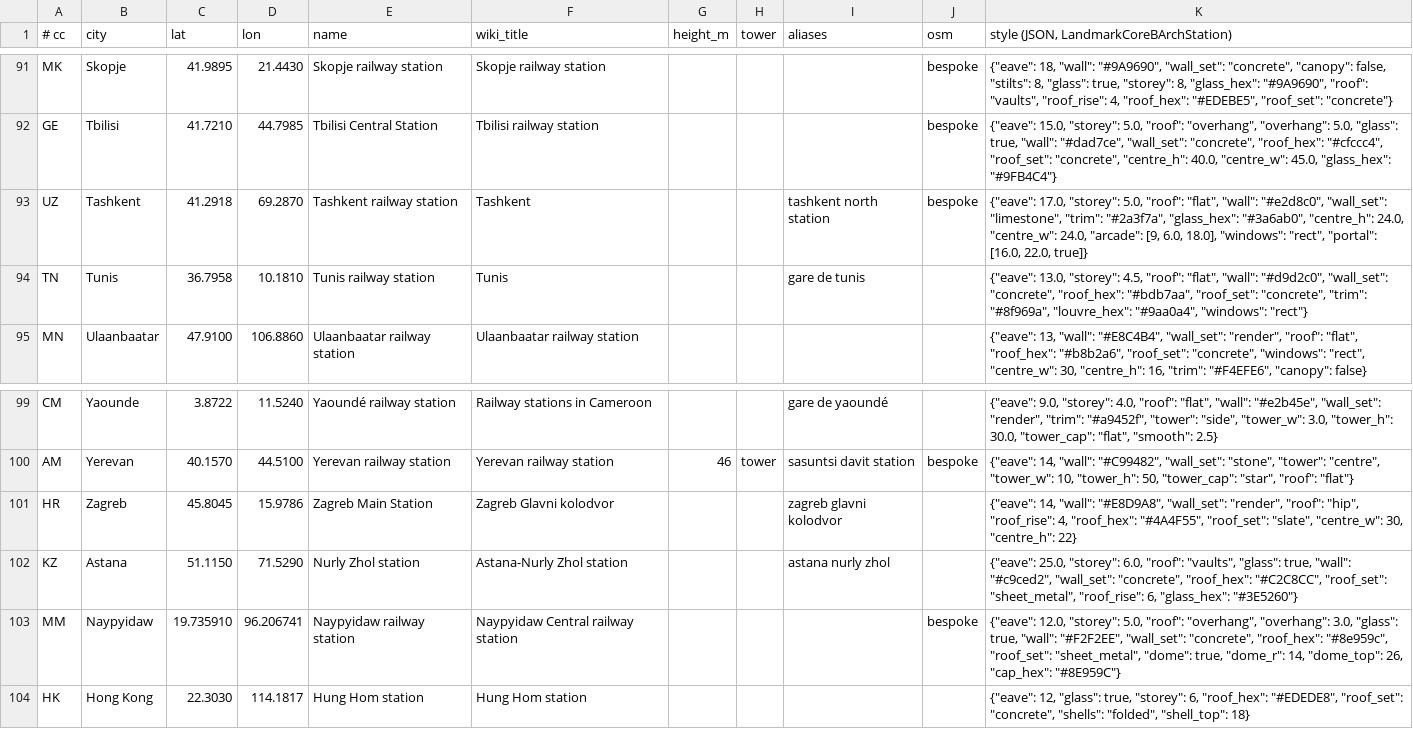
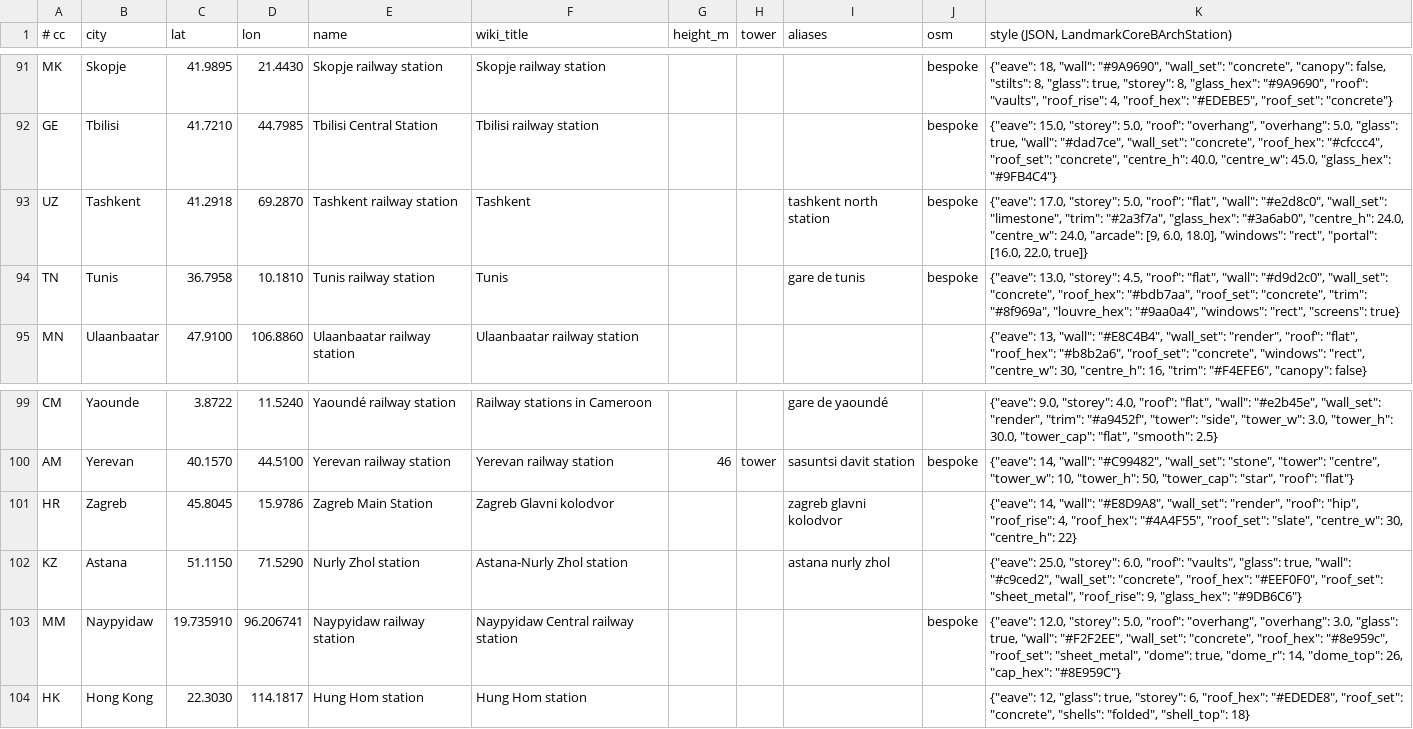
Before and after one commit to TuononenP/planet-render-360, a TSV file: tools/capital_stations.tsv, drawn as a sheet; only a part is shown, gaps mark what is left out.

Commit message:
Hand-build Tunis station from its photo (louvre panels between pilasters, recessed ground floor, canopy and rooftop name) and lighten Astana's glazing under taller vaults

```diff
--- a/tools/capital_stations.tsv
+++ b/tools/capital_stations.tsv
@@ -93,3 +93,3 @@ GE	Tbilisi	41.7210	44.7985	Tbilisi Central Station	Tbilisi railway station				be
 UZ	Tashkent	41.2918	69.2870	Tashkent railway station	Tashkent			tashkent north station	bespoke	{"eave": 17.0, "storey": 5.0, "roof": "flat", "wall": "#e2d8c0", "wall_set": "limestone", "trim": "#2a3f7a", "glass_hex": "#3a6ab0", "centre_h": 24.0, "centre_w": 24.0, "arcade": [9, 6.0, 18.0], "windows": "rect", "portal": [16.0, 22.0, true]}
-TN	Tunis	36.7958	10.1810	Tunis railway station	Tunis			gare de tunis		{"eave": 13.0, "storey": 4.5, "roof": "flat", "wall": "#d9d2c0", "wall_set": "concrete", "roof_hex": "#bdb7aa", "roof_set": "concrete", "trim": "#8f969a", "louvre_hex": "#9aa0a4", "windows": "rect"}
+TN	Tunis	36.7958	10.1810	Tunis railway station	Tunis			gare de tunis	bespoke	{"eave": 13.0, "storey": 4.5, "roof": "flat", "wall": "#d9d2c0", "wall_set": "concrete", "roof_hex": "#bdb7aa", "roof_set": "concrete", "trim": "#8f969a", "louvre_hex": "#9aa0a4", "windows": "rect", "screens": true}
 MN	Ulaanbaatar	47.9100	106.8860	Ulaanbaatar railway station	Ulaanbaatar railway station					{"eave": 13, "wall": "#E8C4B4", "wall_set": "render", "roof": "flat", "roof_hex": "#b8b2a6", "roof_set": "concrete", "windows": "rect", "centre_w": 30, "centre_h": 16, "trim": "#F4EFE6", "canopy": false}
@@ -101,3 +101,3 @@ AM	Yerevan	40.1570	44.5100	Yerevan railway station	Yerevan railway station	46	to
 HR	Zagreb	45.8045	15.9786	Zagreb Main Station	Zagreb Glavni kolodvor			zagreb glavni kolodvor		{"eave": 14, "wall": "#E8D9A8", "wall_set": "render", "roof": "hip", "roof_rise": 4, "roof_hex": "#4A4F55", "roof_set": "slate", "centre_w": 30, "centre_h": 22}
-KZ	Astana	51.1150	71.5290	Nurly Zhol station	Astana-Nurly Zhol station			astana nurly zhol		{"eave": 25.0, "storey": 6.0, "roof": "vaults", "glass": true, "wall": "#c9ced2", "wall_set": "concrete", "roof_hex": "#C2C8CC", "roof_set": "sheet_metal", "roof_rise": 6, "glass_hex": "#3E5260"}
+KZ	Astana	51.1150	71.5290	Nurly Zhol station	Astana-Nurly Zhol station			astana nurly zhol		{"eave": 25.0, "storey": 6.0, "roof": "vaults", "glass": true, "wall": "#c9ced2", "wall_set": "concrete", "roof_hex": "#EEF0F0", "roof_set": "sheet_metal", "roof_rise": 9, "glass_hex": "#9DB6C6"}
 MM	Naypyidaw	19.735910	96.206741	Naypyidaw railway station	Naypyidaw Central railway station				bespoke	{"eave": 12.0, "storey": 5.0, "roof": "overhang", "overhang": 3.0, "glass": true, "wall": "#F2F2EE", "wall_set": "concrete", "roof_hex": "#8e959c", "roof_set": "sheet_metal", "dome": true, "dome_r": 14, "dome_top": 26, "cap_hex": "#8E959C"}
```
Also changed, not shown: 4 other files.
